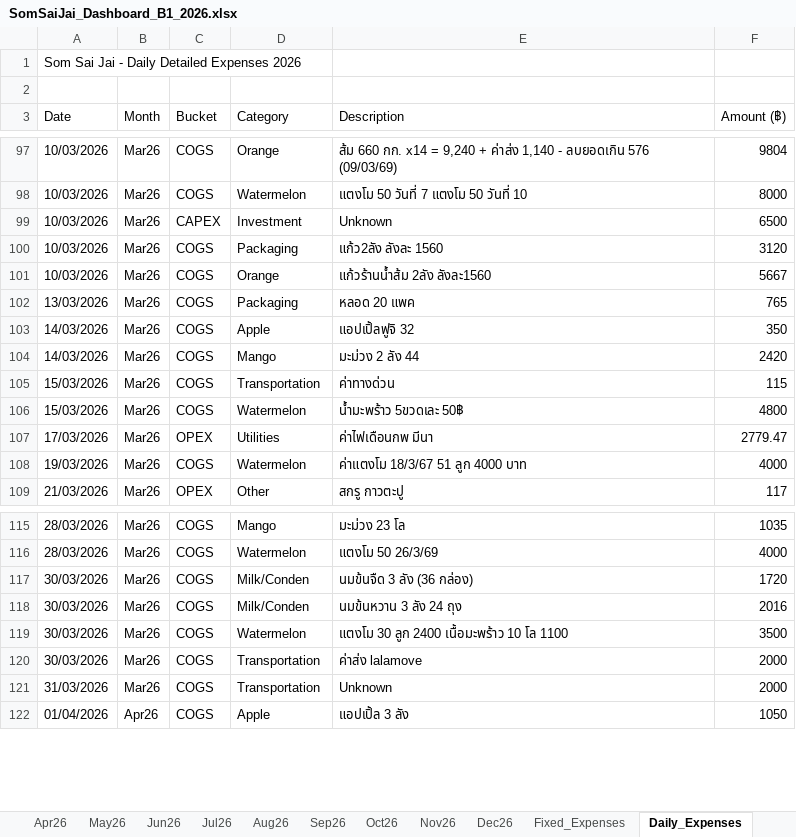
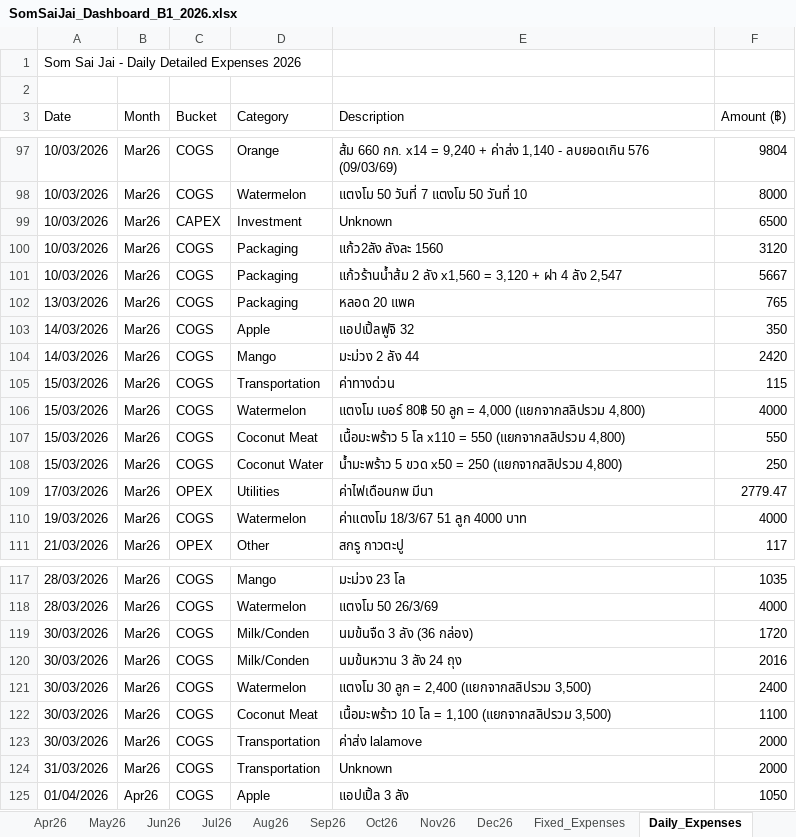
Before and after one commit to metasith-blessme/Somsaijai-Dashboard, an Excel workbook: 3_Automation_Dashboard/SomSaiJai_Dashboard_B1_2026.xlsx, sheet Daily_Expenses, drawn as a sheet; only a part is shown, gaps mark what is left out; values as stored, in another font and other column widths than the file's, no borders; addresses are those after the commit; the diff names each change by its address in the sheet, - before the commit and + after, or states it on an @@ line.

```diff
--- a/3_Automation_Dashboard/SomSaiJai_Dashboard_B1_2026.xlsx (sheet Daily_Expenses)
+++ b/3_Automation_Dashboard/SomSaiJai_Dashboard_B1_2026.xlsx (sheet Daily_Expenses)
-D101 (Category): Orange
+D101 (Category): Packaging
-E101 (Description): แก้วร้านน้ำส้ม 2ลัง ลังละ1560
+E101 (Description): แก้วร้านน้ำส้ม 2 ลัง x1,560 = 3,120 + ฝา 4 ลัง 2,547
-E106 (Description): น้ำมะพร้าว 5ขวดเละ 50฿
+E106 (Description): แตงโม เบอร์ 80฿ 50 ลูก = 4,000 (แยกจากสลิปรวม 4,800)
-F106 (Amount (฿)): 4800
+F106 (Amount (฿)): 4000
+row 107: 15/03/2026 | Mar26 | COGS | Coconut Meat | เนื้อมะพร้าว 5 โล x110 = 550 (แยกจากสลิปรวม 4,800) | 550
+row 108: 15/03/2026 | Mar26 | COGS | Coconut Water | น้ำมะพร้าว 5 ขวด x50 = 250 (แยกจากสลิปรวม 4,800) | 250
-E121 (Description): แตงโม 30 ลูก 2400 เนื้อมะพร้าว 10 โล 1100
+E121 (Description): แตงโม 30 ลูก = 2,400 (แยกจากสลิปรวม 3,500)
-F121 (Amount (฿)): 3500
+F121 (Amount (฿)): 2400
+row 122: 30/03/2026 | Mar26 | COGS | Coconut Meat | เนื้อมะพร้าว 10 โล = 1,100 (แยกจากสลิปรวม 3,500) | 1100
```
Also changed, not shown: 4 other files.
